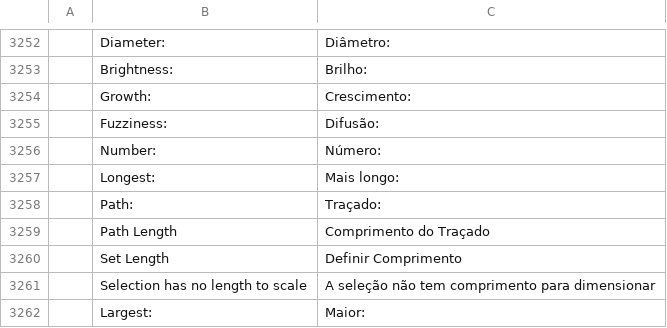
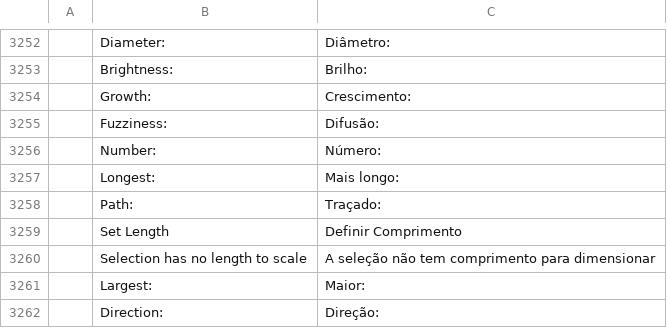
Before and after one commit to discocandyproductions/vectorcraft, a TSV file: crates/ui-egui/src/i18n/pt-br.tsv, drawn as a sheet; only a part is shown, gaps mark what is left out; the shorter side is filled out with more unchanged rows; the diff names each change by its address in the sheet, - before the commit and + after, or states it on an @@ line.

```diff
--- a/crates/ui-egui/src/i18n/pt-br.tsv
+++ b/crates/ui-egui/src/i18n/pt-br.tsv
-row 3259:  | Path Length | Comprimento do Traçado
```
Also changed, not shown: crates/ui-egui/src/i18n/ru.tsv.
